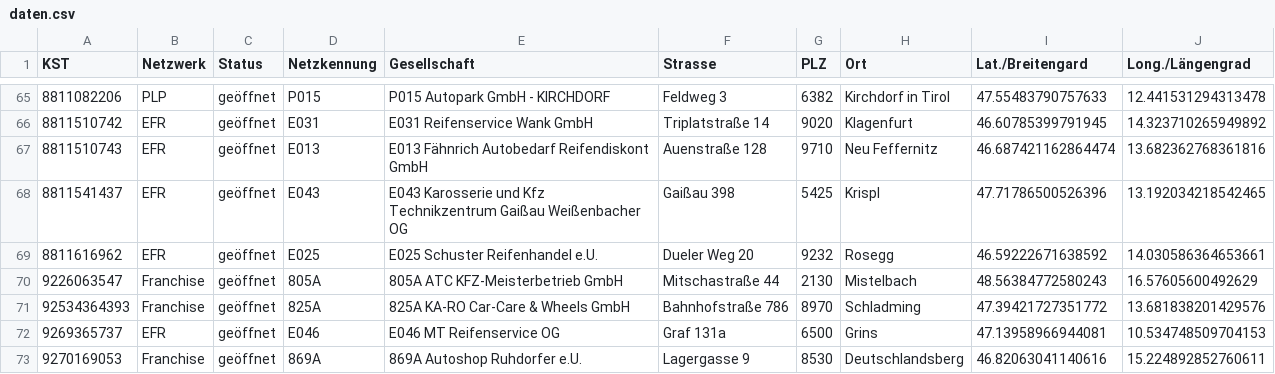
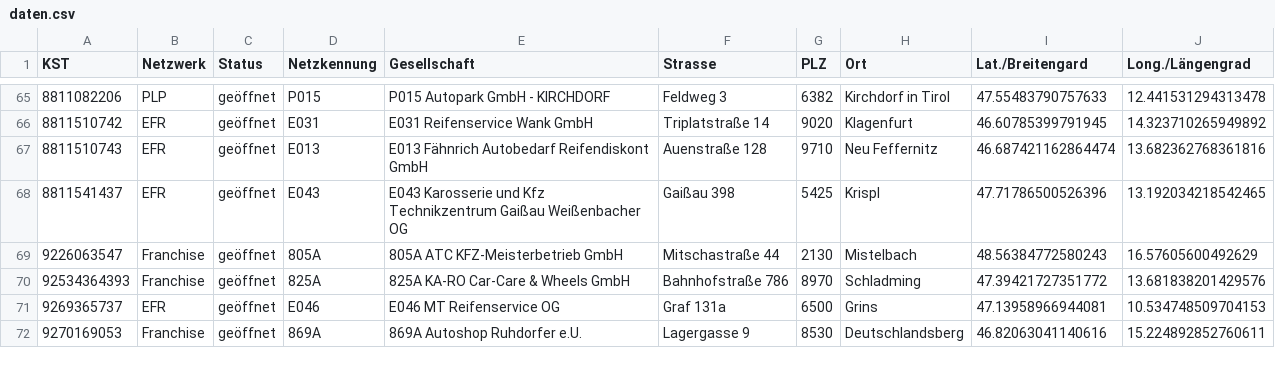
Before and after one commit to David24387/euromaster-at-partnerverzeichnis, a CSV file: daten.csv, drawn as a sheet; only a part is shown, gaps mark what is left out; the diff names each change by its address in the sheet, - before the commit and + after, or states it on an @@ line.

```diff
--- a/daten.csv
+++ b/daten.csv
-row 69: 8811616962 | EFR | geöffnet | E025 | E025 Schuster Reifenhandel e.U. | Dueler Weg 20 | 9232 | Rosegg | 46.59222671638592 | 14.030586364653661
```
Also changed, not shown: 2 other files.
